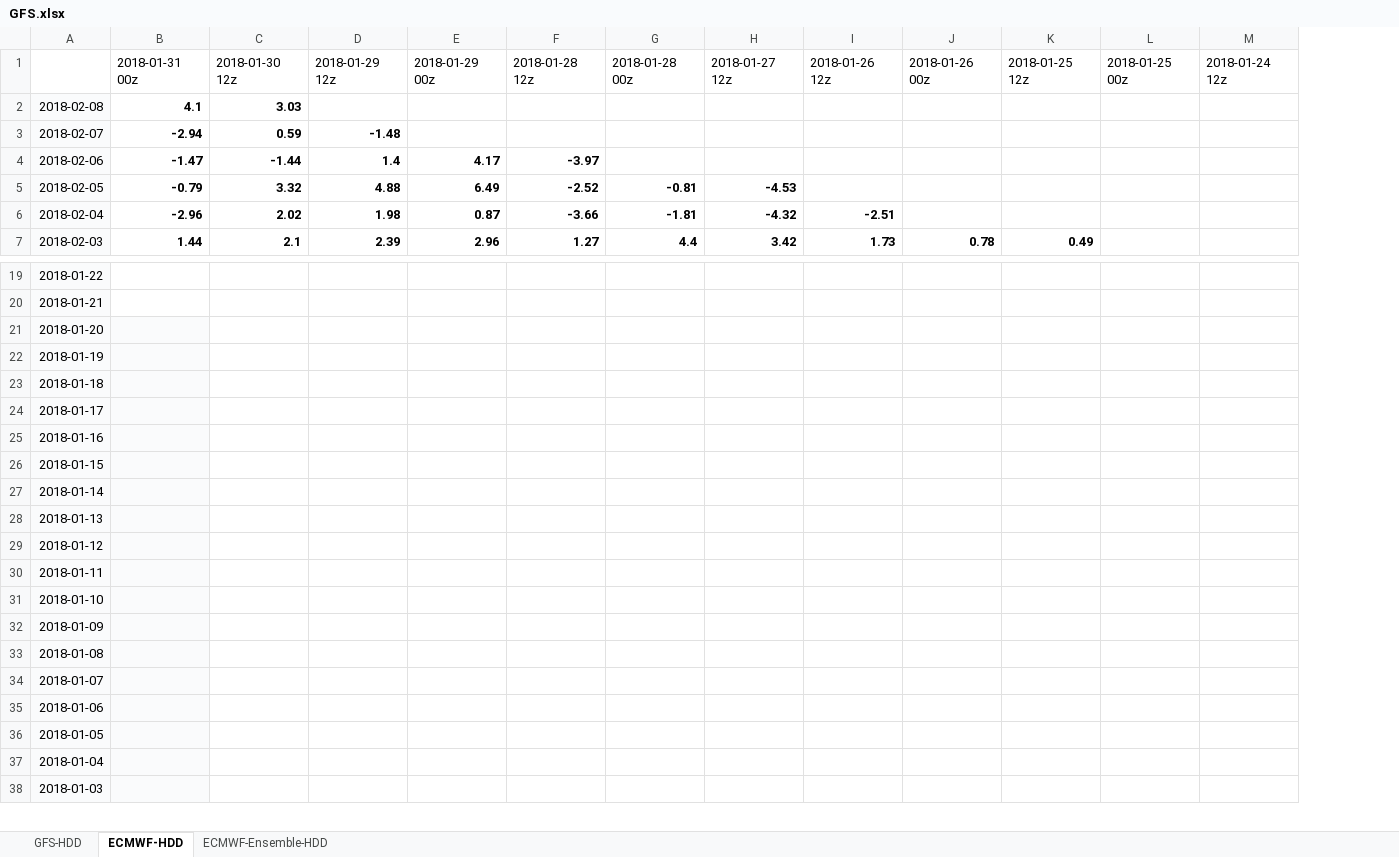
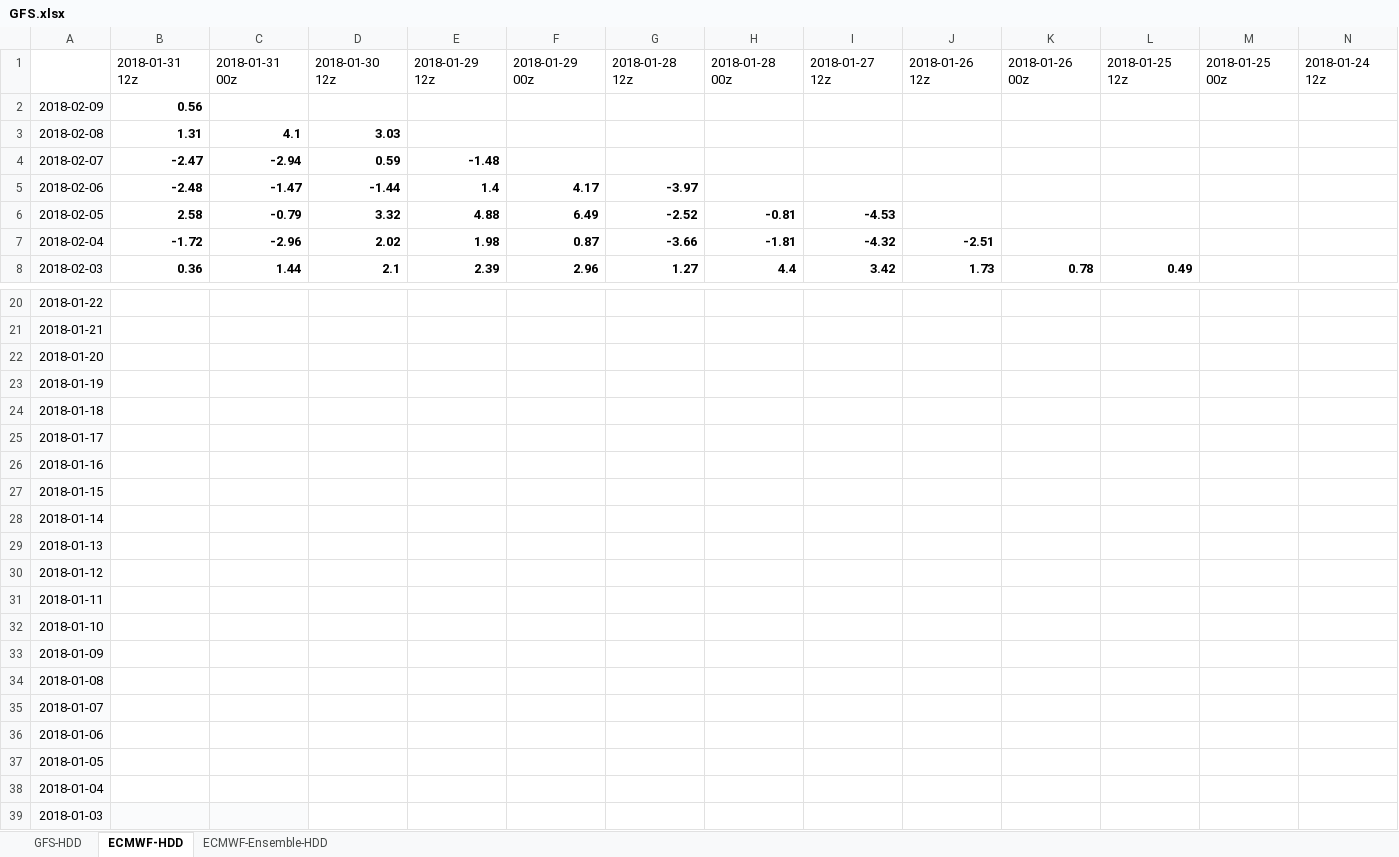
Before and after one commit to shuowenwei/TradingPlans, an Excel workbook: GFS/GFS.xlsx, sheet ECMWF-HDD, drawn as a sheet; only a part is shown, gaps mark what is left out; values as stored, in another font and other column widths than the file's, no borders; conditional formats not drawn; addresses are those after the commit; rows hold the shown columns only; the diff names each change by its address in the sheet, - before the commit and + after, or states it on an @@ line.

```diff
--- a/GFS/GFS.xlsx (sheet ECMWF-HDD)
+++ b/GFS/GFS.xlsx (sheet ECMWF-HDD)
+column B, row 1: 2018-01-31 12z; rows 3-8: 1.31 | -2.47 | -2.48 | 2.58 | -1.72 | 0.36
+row 2: 2018-02-09 | 0.56
-C22:C38 fill: #FAFBFC
+C22:C38 fill: none
```
Also changed, not shown: sheet GFS-HDD, sheet ECMWF-Ensemble-HDD, formulas that keep their value.
